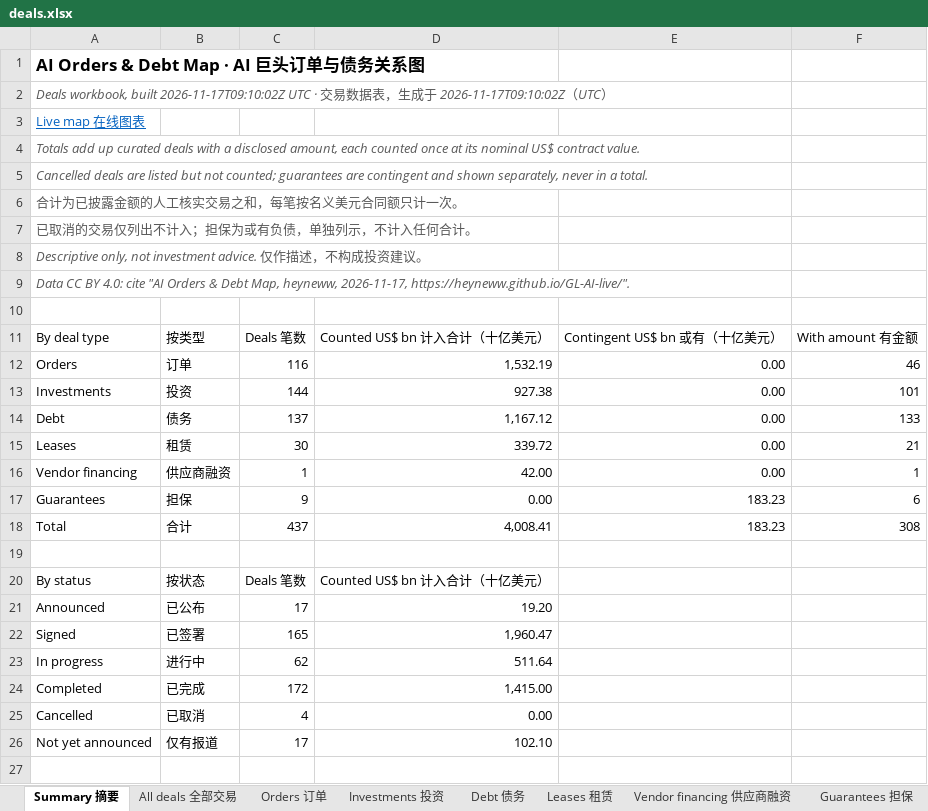
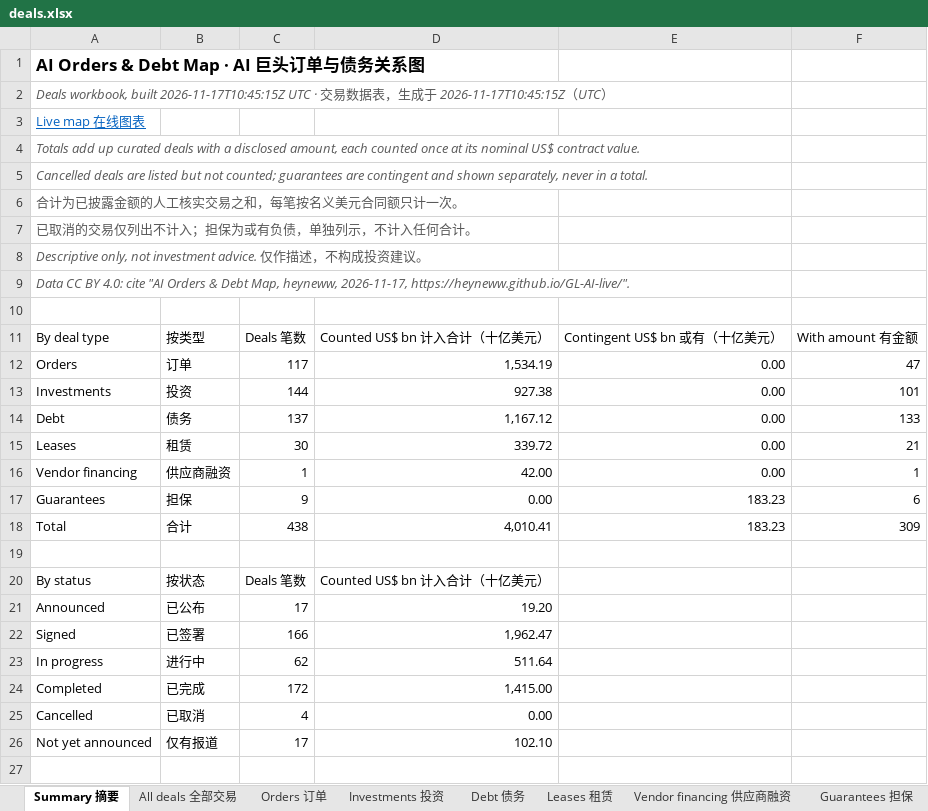
Before and after one commit to heyneww/GL-AI-live, an Excel workbook: data/v1/deals.xlsx, sheet Summary 摘要, drawn as a sheet; only a part is shown; values as stored, in another font and other column widths than the file's, no borders; the diff names each change by its address in the sheet, - before the commit and + after, or states it on an @@ line.

```diff
--- a/data/v1/deals.xlsx (sheet Summary 摘要)
+++ b/data/v1/deals.xlsx (sheet Summary 摘要)
-A2: …workbook, built 2026-11-17T09:10:02Z UTC · 交易数据表，生成于 2026-11-17T09:10:02Z（UTC…
+A2: …workbook, built 2026-11-17T10:45:15Z UTC · 交易数据表，生成于 2026-11-17T10:45:15Z（UTC…
-C12: 116
+C12: 117
-D12: 1,532.19
+D12: 1,534.19
-F12: 46
+F12: 47
-C18: 437
+C18: 438
-D18: 4,008.41
+D18: 4,010.41
-F18: 308
+F18: 309
-C22: 165
+C22: 166
-D22: 1,960.47
+D22: 1,962.47
```
Also changed, not shown: sheet Companies 公司, sheet Orders 订单, sheet All deals 全部交易, 14 other files.
